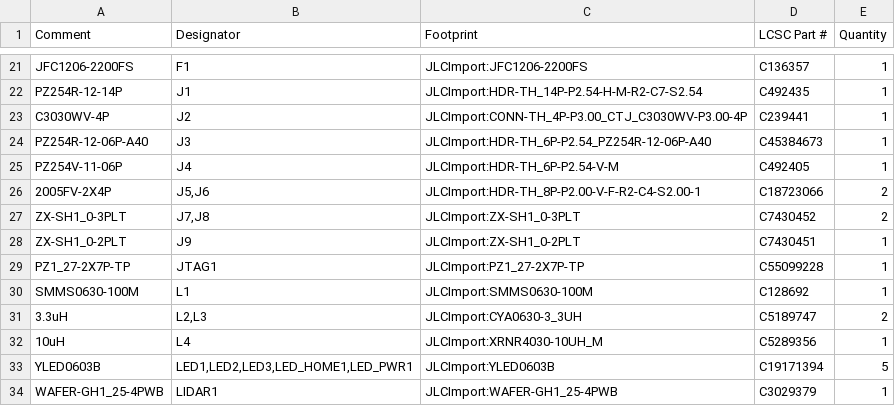
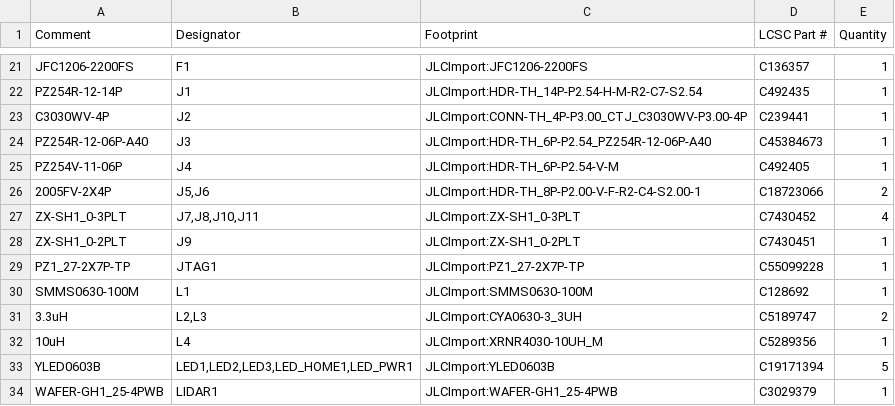
Before and after one commit to makerspet/oomwoo-pcb, a CSV file: kicad/main-phone/output/Main-bom.csv, drawn as a sheet; only a part is shown, gaps mark what is left out.

```diff
--- a/kicad/main-phone/output/Main-bom.csv
+++ b/kicad/main-phone/output/Main-bom.csv
@@ -26,3 +26,3 @@ PZ254V-11-06P,J4,JLCImport:HDR-TH_6P-P2.54-V-M,C492405,1
 2005FV-2X4P,"J5,J6",JLCImport:HDR-TH_8P-P2.00-V-F-R2-C4-S2.00-1,C18723066,2
-ZX-SH1_0-3PLT,"J7,J8",JLCImport:ZX-SH1_0-3PLT,C7430452,2
+ZX-SH1_0-3PLT,"J7,J8,J10,J11",JLCImport:ZX-SH1_0-3PLT,C7430452,4
 ZX-SH1_0-2PLT,J9,JLCImport:ZX-SH1_0-2PLT,C7430451,1
```
Also changed, not shown: 6 other files.
